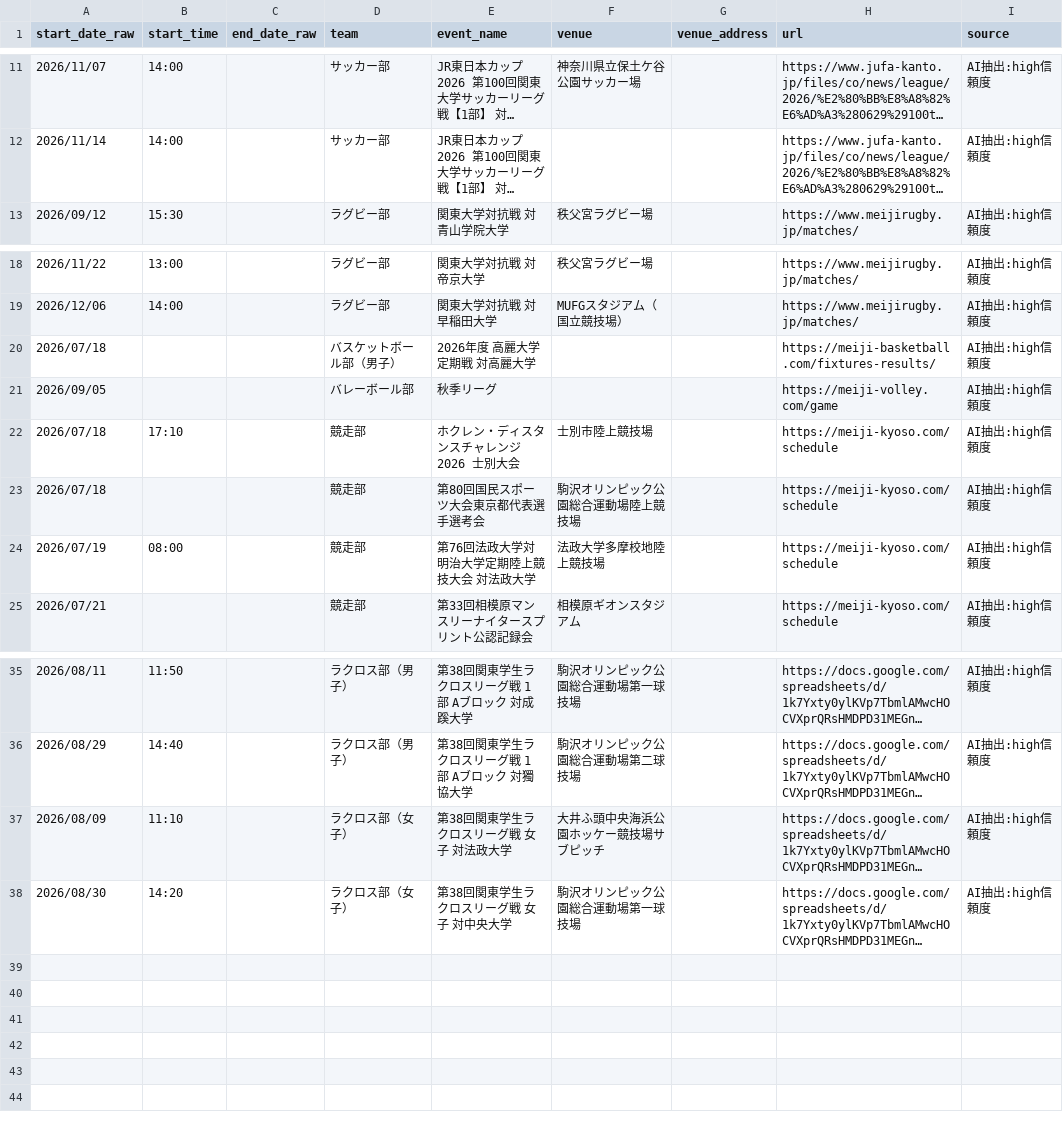
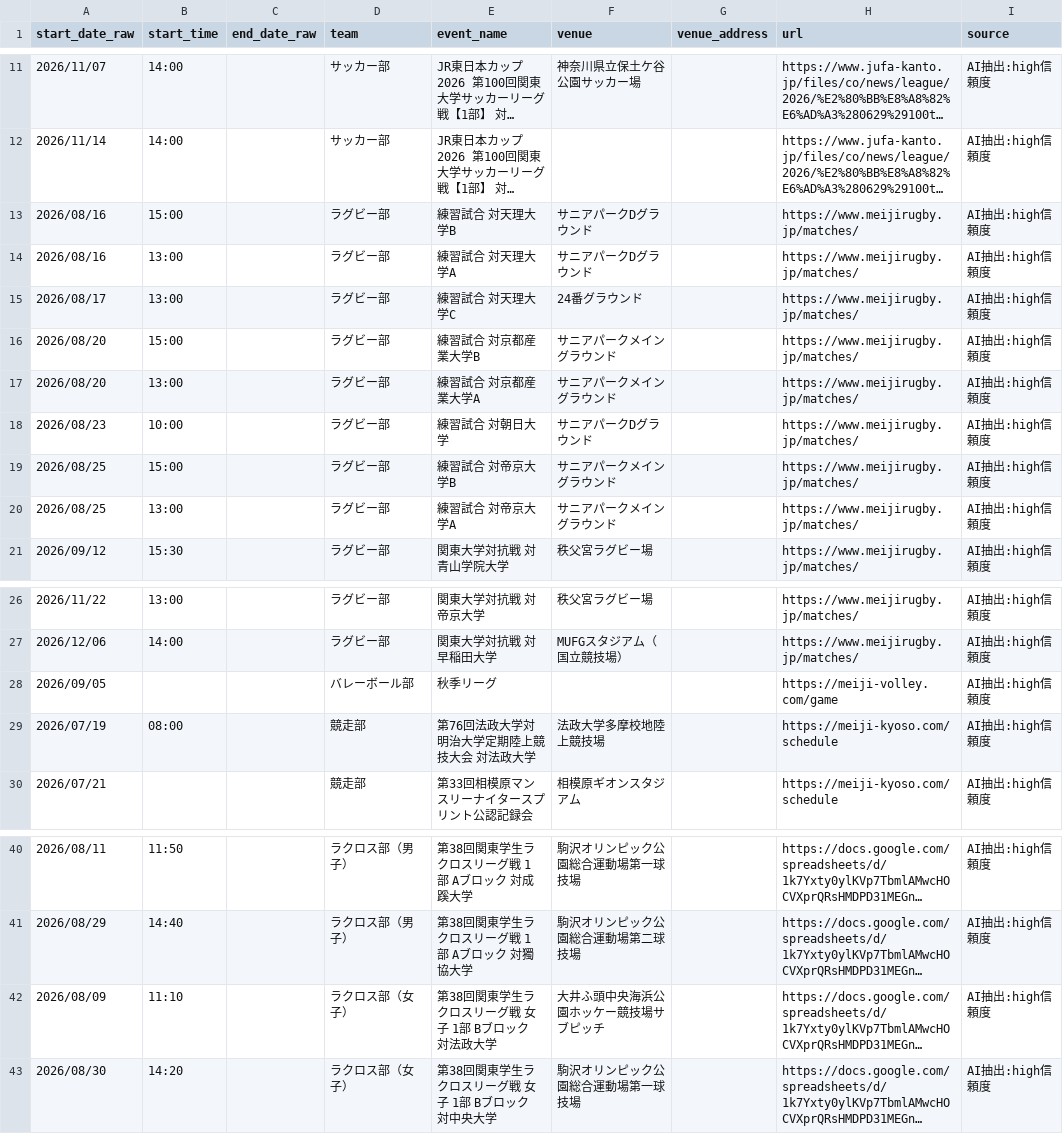
Before and after one commit to ichisasa/meiji-oen-calendar, a CSV file: data/ai_scraped_events.csv, drawn as a sheet; only a part is shown, gaps mark what is left out; long unchanged cells end in …; removed rows and columns are numbered as before the commit, all else as after; the diff names each change by its address in the sheet, - before the commit and + after, or states it on an @@ line.

```diff
--- a/data/ai_scraped_events.csv
+++ b/data/ai_scraped_events.csv
+row 13: 2026/08/16 | 15:00 |  | ラグビー部 | 練習試合 対天理大学B | サニアパークDグラウンド |  | https://www.meijirugby.jp/matches/ | AI抽出:high信頼度
+row 14: 2026/08/16 | 13:00 |  | ラグビー部 | 練習試合 対天理大学A | サニアパークDグラウンド |  | https://www.meijirugby.jp/matches/ | AI抽出:high信頼度
+row 15: 2026/08/17 | 13:00 |  | ラグビー部 | 練習試合 対天理大学C | 24番グラウンド |  | https://www.meijirugby.jp/matches/ | AI抽出:high信頼度
+row 16: 2026/08/20 | 15:00 |  | ラグビー部 | 練習試合 対京都産業大学B | サニアパークメイングラウンド |  | https://www.meijirugby.jp/matches/ | AI抽出:high信頼度
+row 17: 2026/08/20 | 13:00 |  | ラグビー部 | 練習試合 対京都産業大学A | サニアパークメイングラウンド |  | https://www.meijirugby.jp/matches/ | AI抽出:high信頼度
+row 18: 2026/08/23 | 10:00 |  | ラグビー部 | 練習試合 対朝日大学 | サニアパークDグラウンド |  | https://www.meijirugby.jp/matches/ | AI抽出:high信頼度
+row 19: 2026/08/25 | 15:00 |  | ラグビー部 | 練習試合 対帝京大学B | サニアパークメイングラウンド |  | https://www.meijirugby.jp/matches/ | AI抽出:high信頼度
+row 20: 2026/08/25 | 13:00 |  | ラグビー部 | 練習試合 対帝京大学A | サニアパークメイングラウンド |  | https://www.meijirugby.jp/matches/ | AI抽出:high信頼度
-row 20: 2026/07/18 |  |  | バスケットボール部（男子） | 2026年度 高麗大学定期戦 対高麗大学 |  |  | https://meiji-basketball.com/fixtures-results/ | AI抽出:high信頼度
-row 22: 2026/07/18 | 17:10 |  | 競走部 | ホクレン・ディスタンスチャレンジ2026 士別大会 | 士別市陸上競技場 |  | https://meiji-kyoso.com/schedule | AI抽出:high信頼度
-row 23: 2026/07/18 |  |  | 競走部 | 第80回国民スポーツ大会東京都代表選手選考会 | 駒沢オリンピック公園総合運動場陸上競技場 |  | https://meiji-kyoso.com/schedule | AI抽出:high信頼度
-E42 (event_name): 第38回関東学生ラクロスリーグ戦 女子 対法政大学
+E42 (event_name): 第38回関東学生ラクロスリーグ戦 女子 1部 Bブロック 対法政大学
-E43 (event_name): 第38回関東学生ラクロスリーグ戦 女子 対中央大学
+E43 (event_name): 第38回関東学生ラクロスリーグ戦 女子 1部 Bブロック 対中央大学
```
Also changed, not shown: 1 other file.
